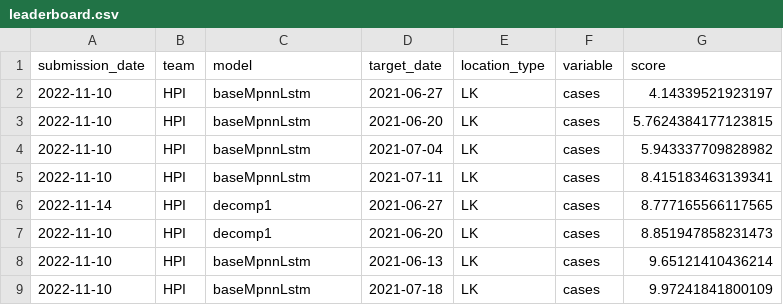
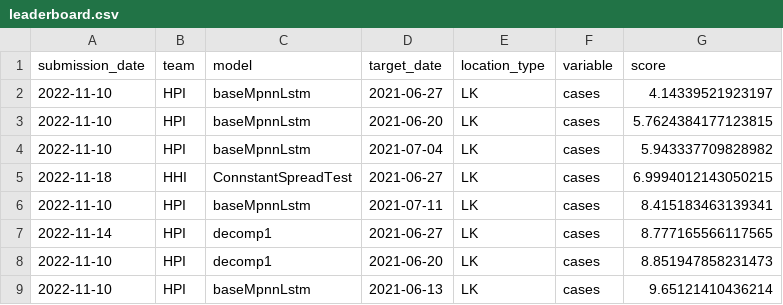
Before and after one commit to rki-daki-fws/forecast-competition, a CSV file: leaderboard.csv, drawn as a sheet; only a part is shown; the shorter side is filled out with more unchanged rows; the diff names each change by its address in the sheet, - before the commit and + after, or states it on an @@ line.

```diff
--- a/leaderboard.csv
+++ b/leaderboard.csv
+row 5: 2022-11-18 | HHI | ConnstantSpreadTest | 2021-06-27 | LK | cases | 6.9994012143050215
```
